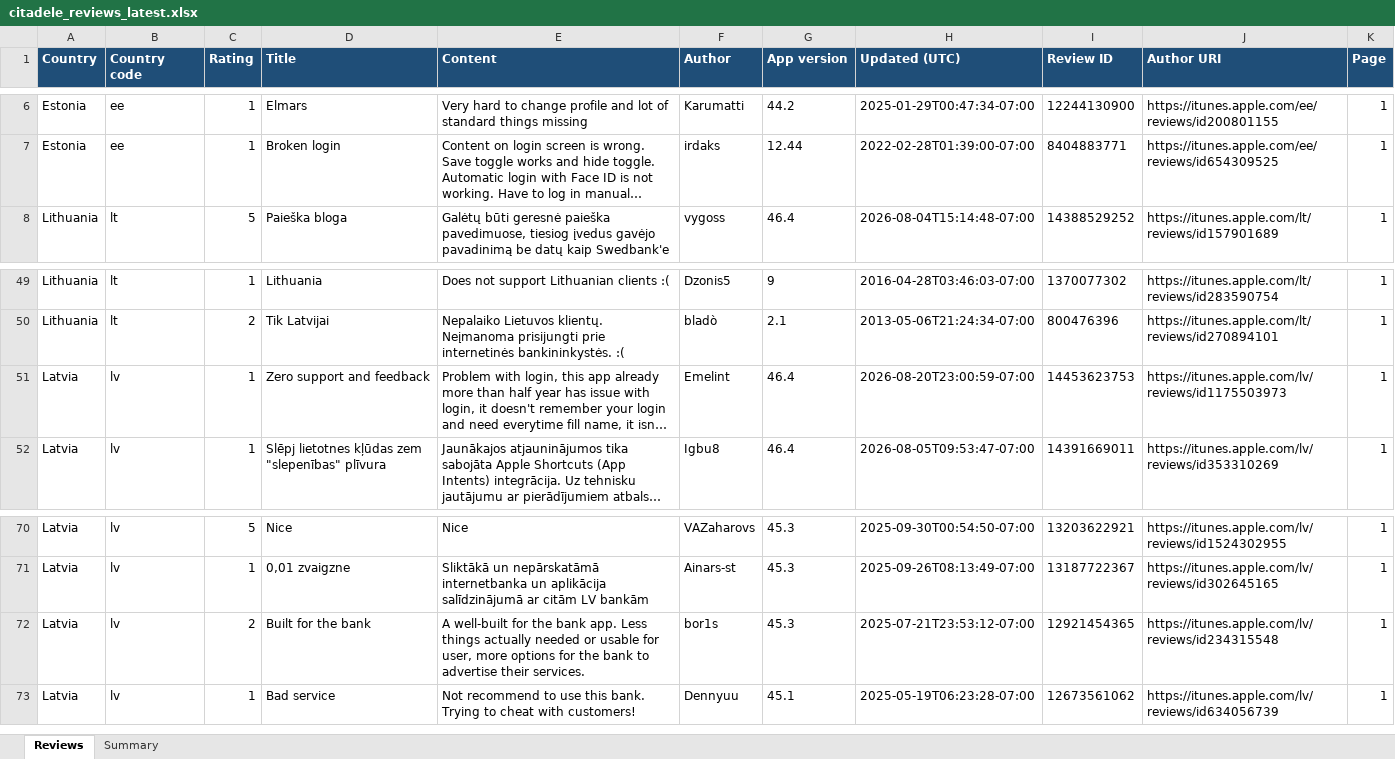
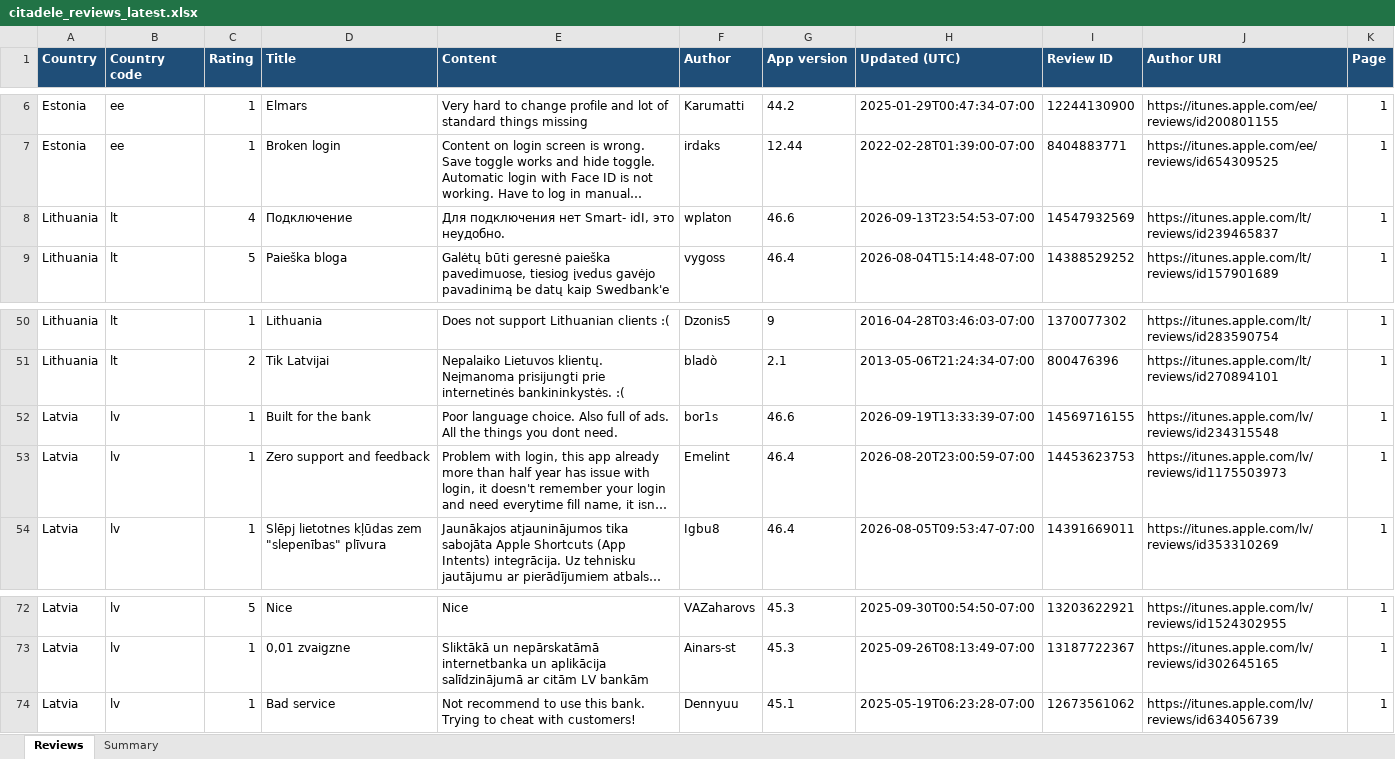
Before and after one commit to KATRINAPAVL/mobile-app-customer-feedback, an Excel workbook: output/citadele_reviews_latest.xlsx, sheet Reviews, drawn as a sheet; only a part is shown, gaps mark what is left out; long unchanged cells end in …; values as stored, in another font and other column widths than the file's, no borders; removed rows and columns are numbered as before the commit, all else as after; the diff names each change by its address in the sheet, - before the commit and + after, or states it on an @@ line.

```diff
--- a/output/citadele_reviews_latest.xlsx (sheet Reviews)
+++ b/output/citadele_reviews_latest.xlsx (sheet Reviews)
+row 8: Lithuania | lt | 4 | Подключение | Для подключения нет Smart- idI, это неудобно. | wplaton | 46.6 | 2026-09-13T23:54:53-07:00 | 14547932569 | https://itunes.apple.com/lt/reviews/id239465837 | 1
+row 52: Latvia | lv | 1 | Built for the bank | Poor language choice. Also full of ads. All the things you dont need. | bor1s | 46.6 | 2026-09-19T13:33:39-07:00 | 14569716155 | https://itunes.apple.com/lv/reviews/id234315548 | 1
-row 72: Latvia | lv | 2 | Built for the bank | A well-built for the bank app. Less things actually needed or usable for user, more options for the bank to advertise their services. | bor1s | 45.3 | 2025-07-21T23:53:12-07:00 | 12921454365 | https://itunes.apple.com/lv/reviews/id234315548 | 1
```
Also changed, not shown: sheet Summary, 3 other files.
